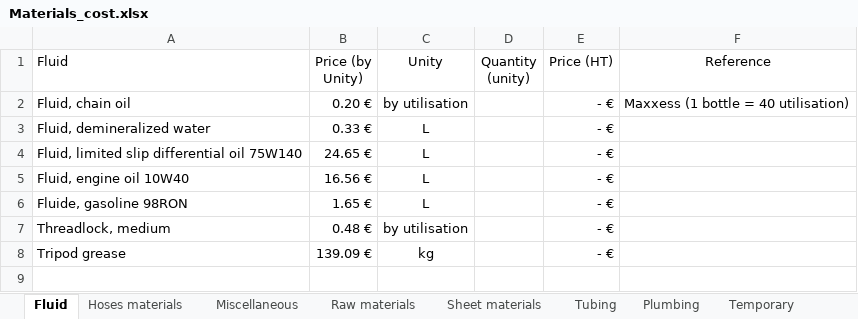
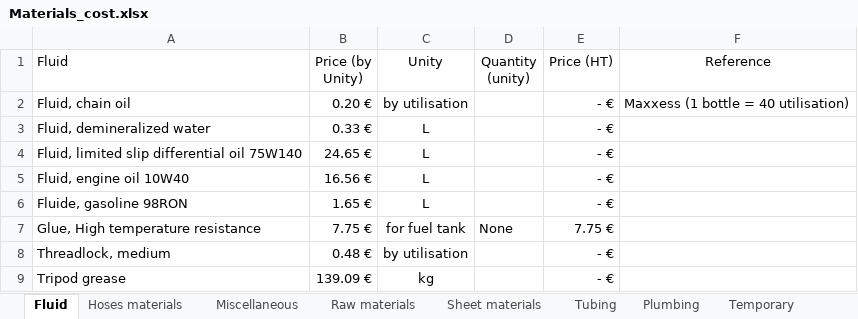
Before and after one commit to EOSCogniton/STUF2019, an Excel workbook: CR - Cost Report/CBOM/Materials_cost.xlsx, sheet Fluid, drawn as a sheet; values as stored, in another font and other column widths than the file's, no borders; the diff names each change by its address in the sheet, - before the commit and + after, or states it on an @@ line.

```diff
--- a/CR - Cost Report/CBOM/Materials_cost.xlsx (sheet Fluid)
+++ b/CR - Cost Report/CBOM/Materials_cost.xlsx (sheet Fluid)
+row 7: Glue, High temperature resistance | 7.75 € | for fuel tank | None | 7.75 €
```
Also changed, not shown: sheet Miscellaneous, formulas that keep their value, CR - Cost Report/CBOM/fasteners_processes_materials.xlsx.
